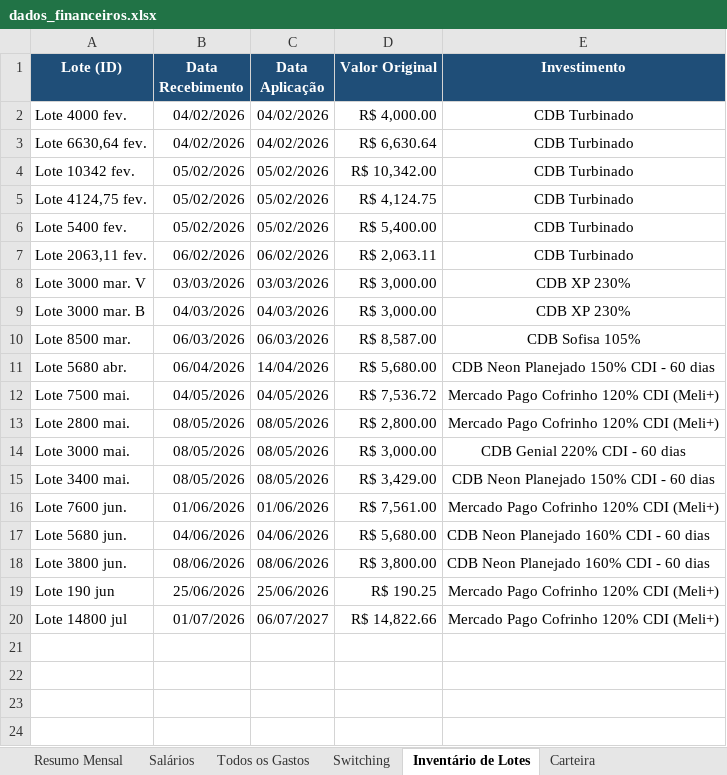
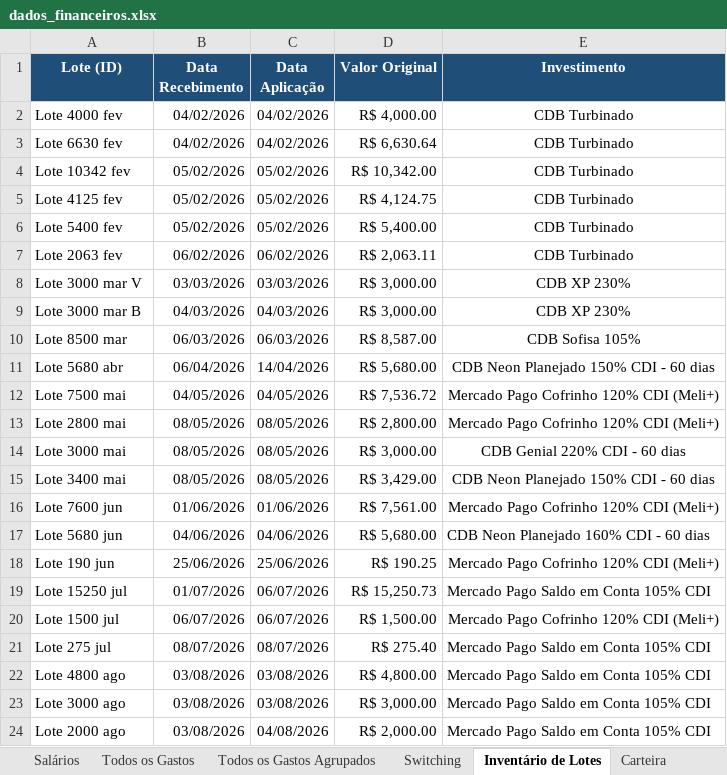
Before and after one commit to WevertonGomesCosta/payment-investment-allocation, an Excel workbook: dados/dados_financeiros.xlsx, sheet Inventário de Lotes, drawn as a sheet; values as stored, in another font and other column widths than the file's, no borders; charts and pictures not drawn; removed rows and columns are numbered as before the commit, all else as after; the diff names each change by its address in the sheet, - before the commit and + after, or states it on an @@ line.

```diff
--- a/dados/dados_financeiros.xlsx (sheet Inventário de Lotes)
+++ b/dados/dados_financeiros.xlsx (sheet Inventário de Lotes)
+sheet tab: Todos os Gastos Agrupados
-A2 (Lote (ID)): Lote 4000 fev.
+A2 (Lote (ID)): Lote 4000 fev
-A3 (Lote (ID)): Lote 6630,64 fev.
+A3 (Lote (ID)): Lote 6630 fev
-A4 (Lote (ID)): Lote 10342 fev.
+A4 (Lote (ID)): Lote 10342 fev
-A5 (Lote (ID)): Lote 4124,75 fev.
+A5 (Lote (ID)): Lote 4125 fev
-A6 (Lote (ID)): Lote 5400 fev.
+A6 (Lote (ID)): Lote 5400 fev
-A7 (Lote (ID)): Lote 2063,11 fev.
+A7 (Lote (ID)): Lote 2063 fev
-A8 (Lote (ID)): Lote 3000 mar. V
+A8 (Lote (ID)): Lote 3000 mar V
-A9 (Lote (ID)): Lote 3000 mar. B
+A9 (Lote (ID)): Lote 3000 mar B
-A10 (Lote (ID)): Lote 8500 mar.
+A10 (Lote (ID)): Lote 8500 mar
-A11 (Lote (ID)): Lote 5680 abr.
+A11 (Lote (ID)): Lote 5680 abr
-A12 (Lote (ID)): Lote 7500 mai.
+A12 (Lote (ID)): Lote 7500 mai
-A13 (Lote (ID)): Lote 2800 mai.
+A13 (Lote (ID)): Lote 2800 mai
-A14 (Lote (ID)): Lote 3000 mai.
+A14 (Lote (ID)): Lote 3000 mai
-A15 (Lote (ID)): Lote 3400 mai.
+A15 (Lote (ID)): Lote 3400 mai
-A16 (Lote (ID)): Lote 7600 jun.
+A16 (Lote (ID)): Lote 7600 jun
-A17 (Lote (ID)): Lote 5680 jun.
+A17 (Lote (ID)): Lote 5680 jun
-row 18: Lote 3800 jun. | 08/06/2026 | 08/06/2026 | R$ 3,800.00 | CDB Neon Planejado 160% CDI - 60 dias
+row 19: Lote 15250 jul | 01/07/2026 | 06/07/2026 | R$ 15,250.73 | Mercado Pago Saldo em Conta 105% CDI
-A20 (Lote (ID)): Lote 14800 jul
+A20 (Lote (ID)): Lote 1500 jul
-B20 (Data Recebimento): 01/07/2026
+B20 (Data Recebimento): 06/07/2026
-C20 (Data Aplicação): 06/07/2027
+C20 (Data Aplicação): 06/07/2026
-D20 (Valor Original): R$ 14,822.66
+D20 (Valor Original): R$ 1,500.00
+row 21: Lote 275 jul | 08/07/2026 | 08/07/2026 | R$ 275.40 | Mercado Pago Saldo em Conta 105% CDI
+row 22: Lote 4800 ago | 03/08/2026 | 03/08/2026 | R$ 4,800.00 | Mercado Pago Saldo em Conta 105% CDI
+row 23: Lote 3000 ago | 03/08/2026 | 03/08/2026 | R$ 3,000.00 | Mercado Pago Saldo em Conta 105% CDI
+row 24: Lote 2000 ago | 03/08/2026 | 04/08/2026 | R$ 2,000.00 | Mercado Pago Saldo em Conta 105% CDI
```
Also changed, not shown: sheet Todos os Gastos, sheet Carteira, sheet Resumo Mensal, sheet Salários, sheet Switching, charts or pictures, 1 other file.
